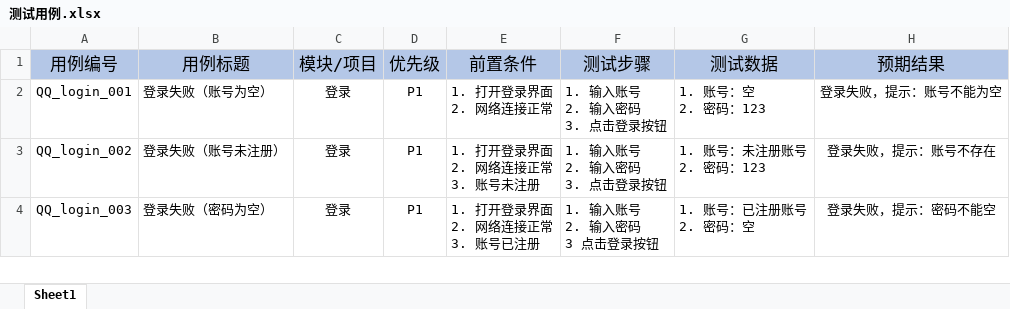
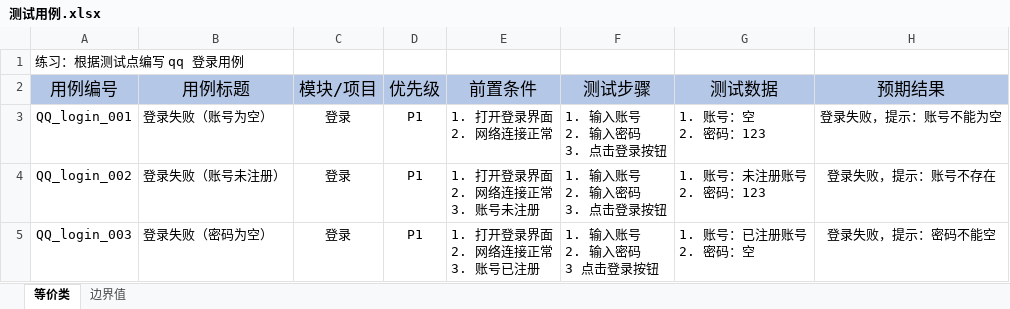
Before and after one commit to Apart123/luying-personal-notes, an Excel workbook: 软件测试/测试用例.xlsx, sheet 等价类, drawn as a sheet; only a part is shown; values as stored, in another font and other column widths than the file's, no borders; the diff covers the shown part only; the diff names each change by its address in the sheet, - before the commit and + after, or states it on an @@ line.

```diff
--- a/软件测试/测试用例.xlsx (sheet 等价类)
+++ b/软件测试/测试用例.xlsx (sheet 等价类)
-sheet tab: Sheet1
+sheet tab: 等价类
+sheet tab: 边界值
+row 1: 练习：根据测试点编写 qq 登录用例
```
Also changed, not shown: 35 added rows elsewhere in this sheet, 1 other file.
